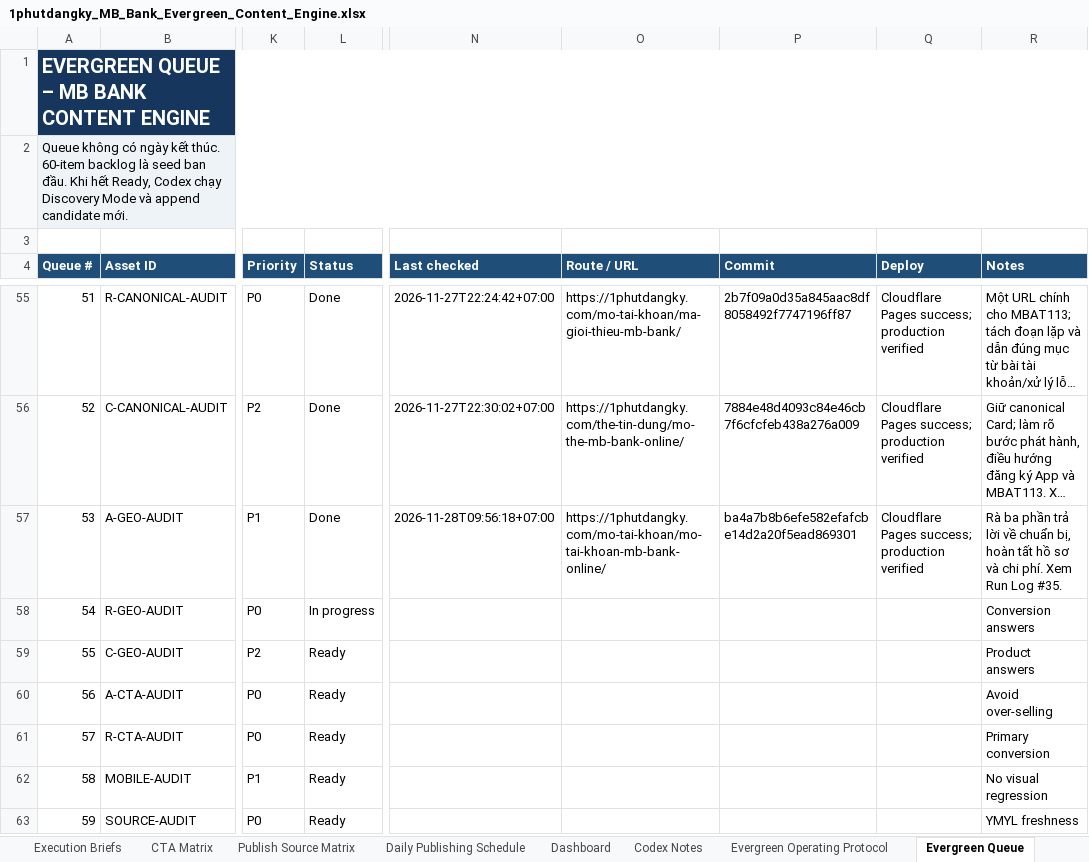
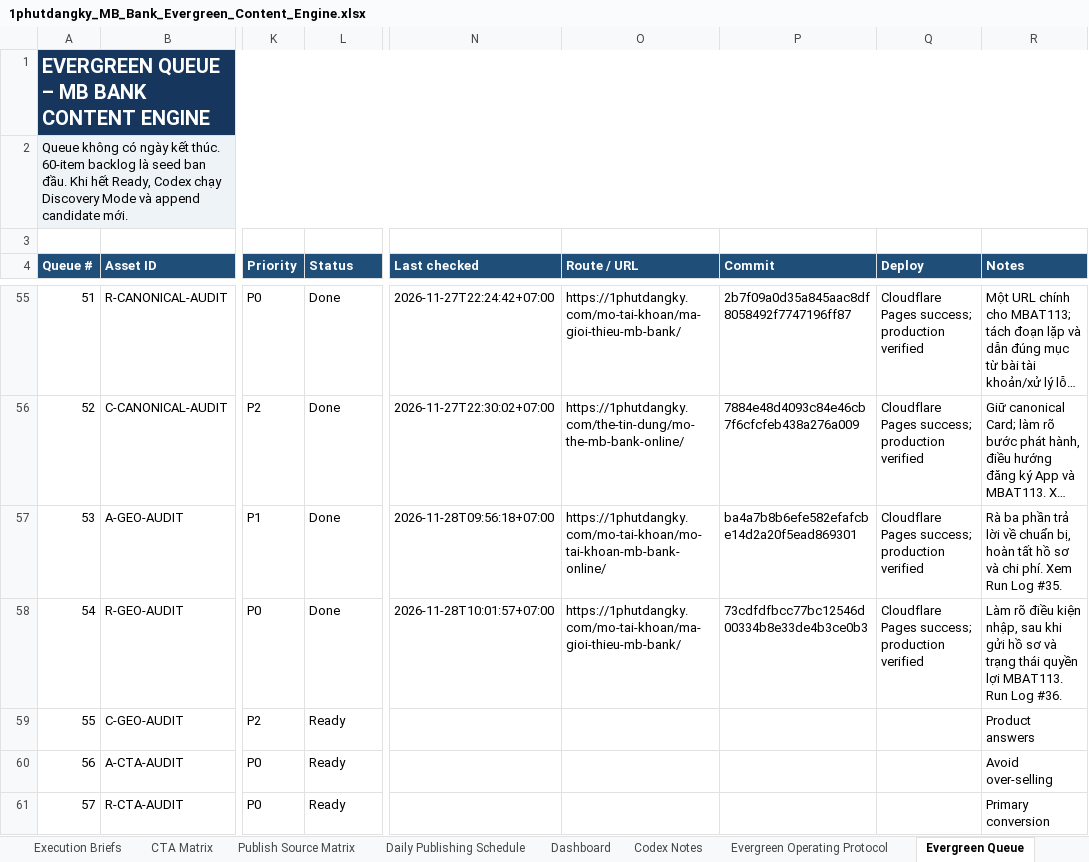
Before and after one commit to vothanhphatsocial/1phutdangky, an Excel workbook: docs/content/1phutdangky_MB_Bank_Evergreen_Content_Engine.xlsx, sheet Evergreen Queue, drawn as a sheet; only a part is shown, gaps mark what is left out; the shorter side is filled out with more unchanged rows; long unchanged cells end in …; values as stored, in another font and other column widths than the file's, no borders; conditional formats and table styles not drawn; the diff names each change by its address in the sheet, - before the commit and + after, or states it on an @@ line.

Commit message:
chore(content): record verified MB referral answer audit

```diff
--- a/docs/content/1phutdangky_MB_Bank_Evergreen_Content_Engine.xlsx (sheet Evergreen Queue)
+++ b/docs/content/1phutdangky_MB_Bank_Evergreen_Content_Engine.xlsx (sheet Evergreen Queue)
-L58 (Status): In progress
+L58 (Status): Done
-N58 (Last checked): (empty)
+N58 (Last checked): 2026-11-28T10:01:57+07:00
-O58 (Route / URL): (empty)
+O58 (Route / URL): https://1phutdangky.com/mo-tai-khoan/ma-gioi-thieu-mb-bank/
-P58 (Commit): (empty)
+P58 (Commit): 73cdfdfbcc77bc12546d00334b8e33de4b3ce0b3
-Q58 (Deploy): (empty)
+Q58 (Deploy): Cloudflare Pages success; production verified
-R58 (Notes): Conversion answers
+R58 (Notes): Làm rõ điều kiện nhập, sau khi gửi hồ sơ và trạng thái quyền lợi MBAT113. Run Log #36.
```
Also changed, not shown: sheet Run Log.
